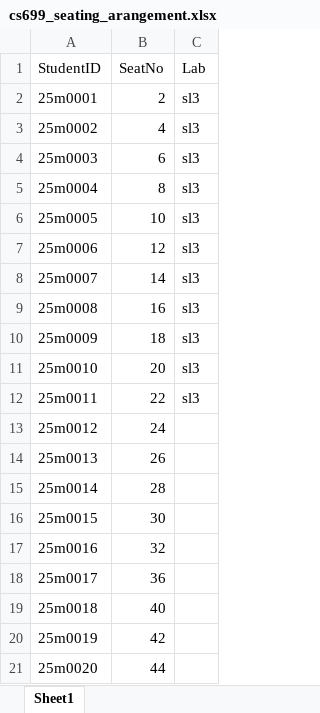
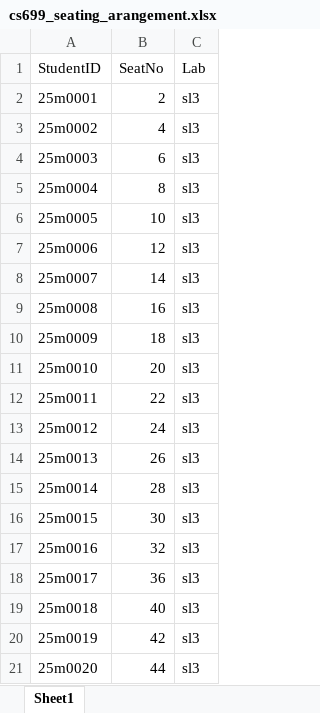
Before and after one commit to mangeshpoojan/project-sysad-25, an Excel workbook: Database/data/cs699_seating_arangement.xlsx, sheet Sheet1, drawn as a sheet; values as stored, in another font and other column widths than the file's, no borders; charts and pictures not drawn; the diff names each change by its address in the sheet, - before the commit and + after, or states it on an @@ line.

Commit message:
updated seating arrangement

```diff
--- a/Database/data/cs699_seating_arangement.xlsx (sheet Sheet1)
+++ b/Database/data/cs699_seating_arangement.xlsx (sheet Sheet1)
-C13:C21 (Lab): (empty)
+C13:C21 (Lab): sl3
```
